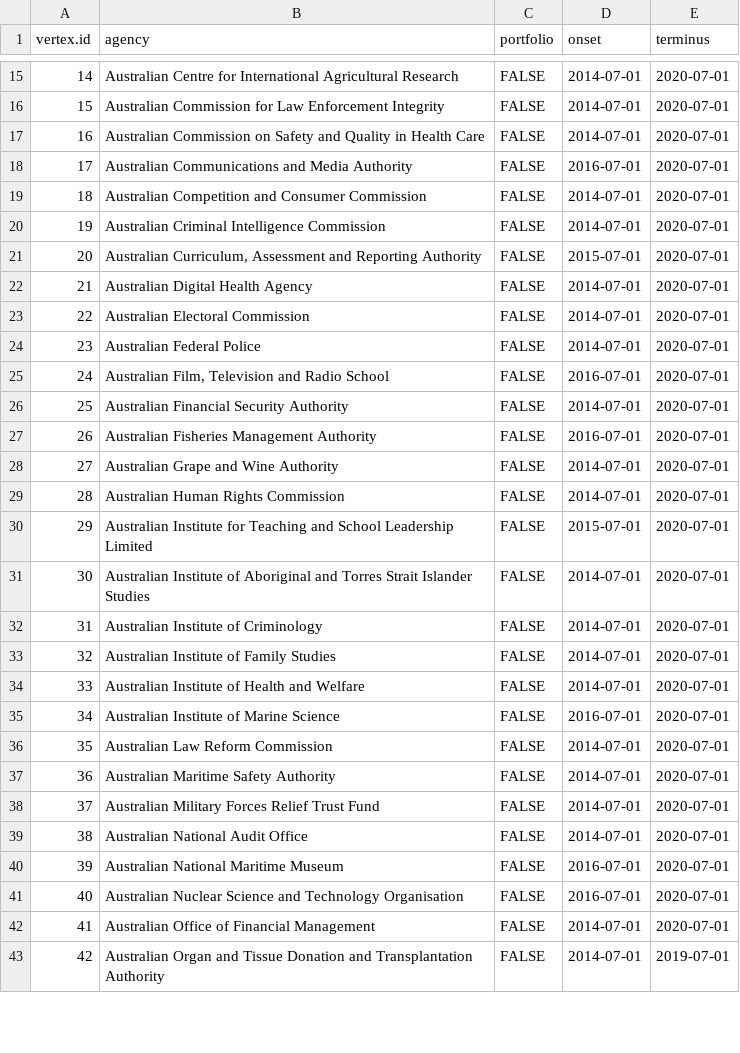
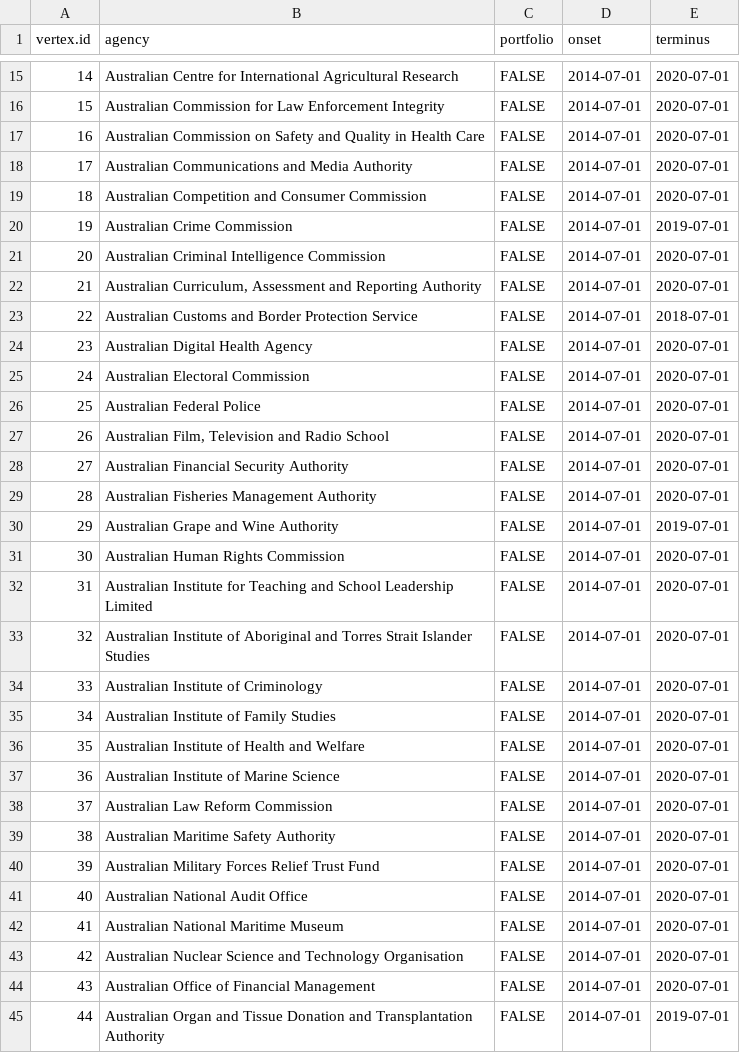
Before and after one commit to aterhorst/data, a CSV file: nodelist.csv, drawn as a sheet; only a part is shown, gaps mark what is left out; addresses are those after the commit; the diff covers the shown part only; the diff names each change by its address in the sheet, - before the commit and + after, or states it on an @@ line.

```diff
--- a/nodelist.csv
+++ b/nodelist.csv
-D18 (onset): 2016-07-01
+D18 (onset): 2014-07-01
+row 20: 19 | Australian Crime Commission | FALSE | 2014-07-01 | 2019-07-01
@@ column A (vertex.id) renumbered from row 21 down @@
-D22 (onset): 2015-07-01
+D22 (onset): 2014-07-01
+row 23: 22 | Australian Customs and Border Protection Service | FALSE | 2014-07-01 | 2018-07-01
-D27 (onset): 2016-07-01
+D27 (onset): 2014-07-01
-D29 (onset): 2016-07-01
+D29 (onset): 2014-07-01
-E30 (terminus): 2020-07-01
+E30 (terminus): 2019-07-01
-D32 (onset): 2015-07-01
+D32 (onset): 2014-07-01
-D37 (onset): 2016-07-01
+D37 (onset): 2014-07-01
-D42:D43 (onset): 2016-07-01
+D42:D43 (onset): 2014-07-01
```
Also changed, not shown: 19 added rows and 34 edited cells elsewhere in this file, edgelist.csv, nodelist_expanded.csv.
